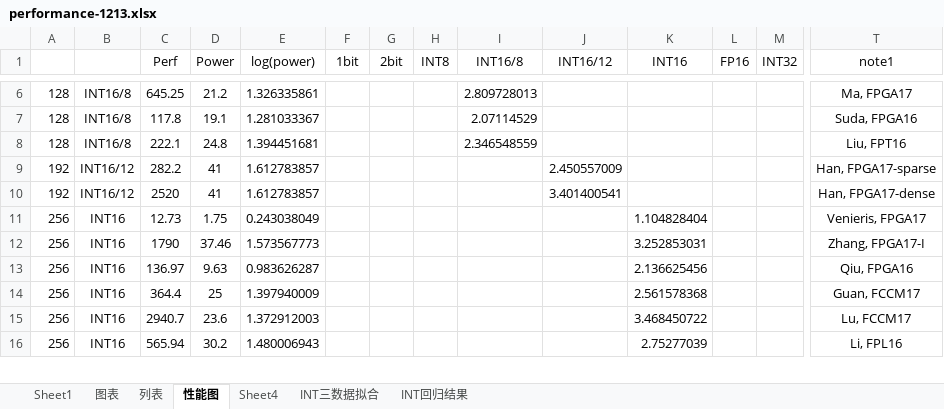
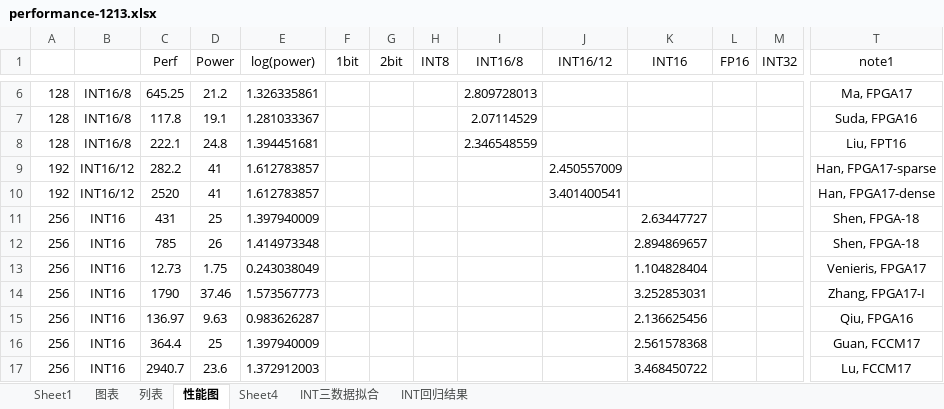
Before and after one commit to GkyHub/TRETS, an Excel workbook: data/performance-1213.xlsx, sheet 性能图, drawn as a sheet; only a part is shown, gaps mark what is left out; the shorter side is filled out with more unchanged rows; values as stored, in another font and other column widths than the file's, no borders; charts and pictures not drawn; rows hold the shown columns only; the diff names each change by its address in the sheet, - before the commit and + after, or states it on an @@ line.

```diff
--- a/data/performance-1213.xlsx (sheet 性能图)
+++ b/data/performance-1213.xlsx (sheet 性能图)
+row 11: 256 | INT16 | 431 | 25 | 1.397940009 |  |  |  |  |  | 2.63447727 |  |  | Shen, FPGA-18
+row 12: 256 | INT16 | 785 | 26 | 1.414973348 |  |  |  |  |  | 2.894869657 |  |  | Shen, FPGA-18
```
Also changed, not shown: charts or pictures, data/mac_util.xlsx, data/performance.xlsx, 8 other files.
